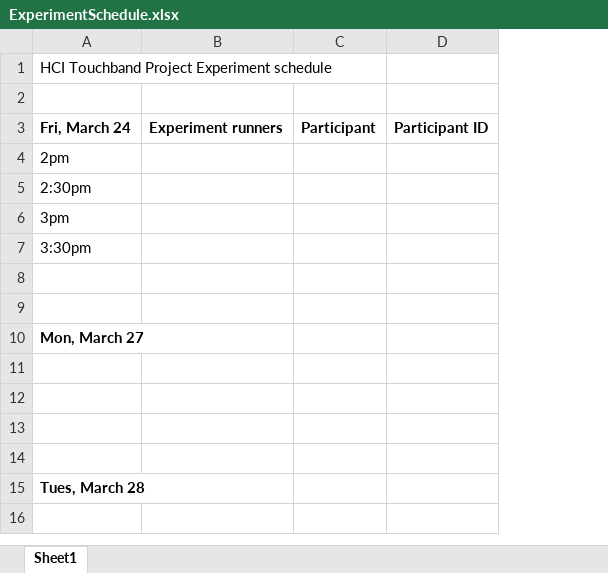
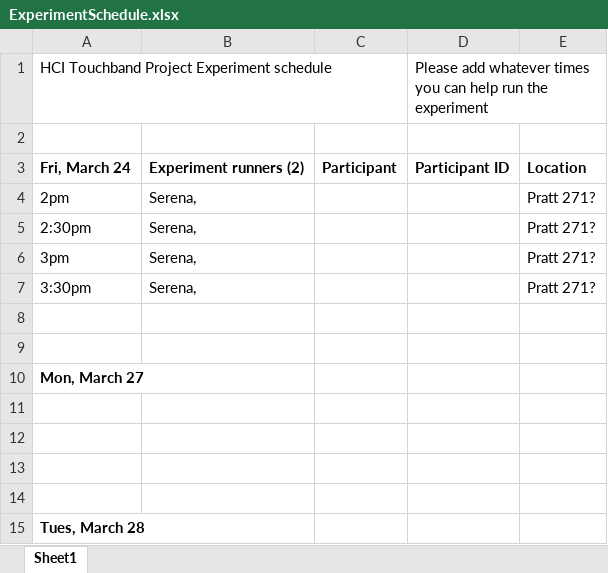
Before and after one commit to sjeblee/hci-project, an Excel workbook: ExperimentSchedule.xlsx, sheet Sheet1, drawn as a sheet; values as stored, in another font and other column widths than the file's, no borders; removed rows and columns are numbered as before the commit, all else as after; the diff names each change by its address in the sheet, - before the commit and + after, or states it on an @@ line.

Commit message:
Update experiment schedule

```diff
--- a/ExperimentSchedule.xlsx (sheet Sheet1)
+++ b/ExperimentSchedule.xlsx (sheet Sheet1)
-column B, row 3: Experiment runners
+column B, rows 3-7: Experiment runners (2) | Serena, | Serena, | Serena, | Serena,
+column E, rows 3-7: Location | Pratt 271? | Pratt 271? | Pratt 271? | Pratt 271?
-D1: (empty)
+D1: Please add whatever times you can help run the experiment
```
